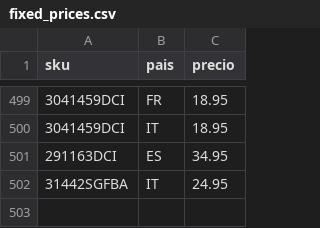
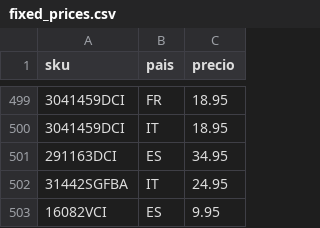
Before and after one commit to christianvidalwolf-prog/amazonapiseller, a CSV file: fixed_prices.csv, drawn as a sheet; only a part is shown, gaps mark what is left out; the diff names each change by its address in the sheet, - before the commit and + after, or states it on an @@ line.

Commit message:
fix: persist 16082VCI Spain price

```diff
--- a/fixed_prices.csv
+++ b/fixed_prices.csv
+row 503: 16082VCI | ES | 9.95
```
Also changed, not shown: 1 other file.
